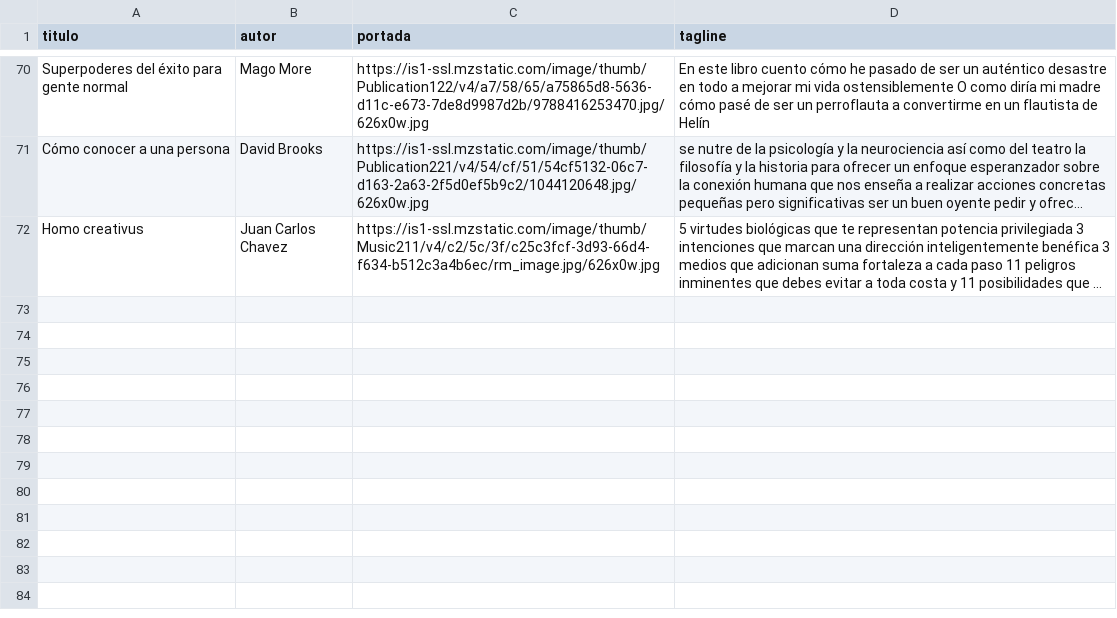
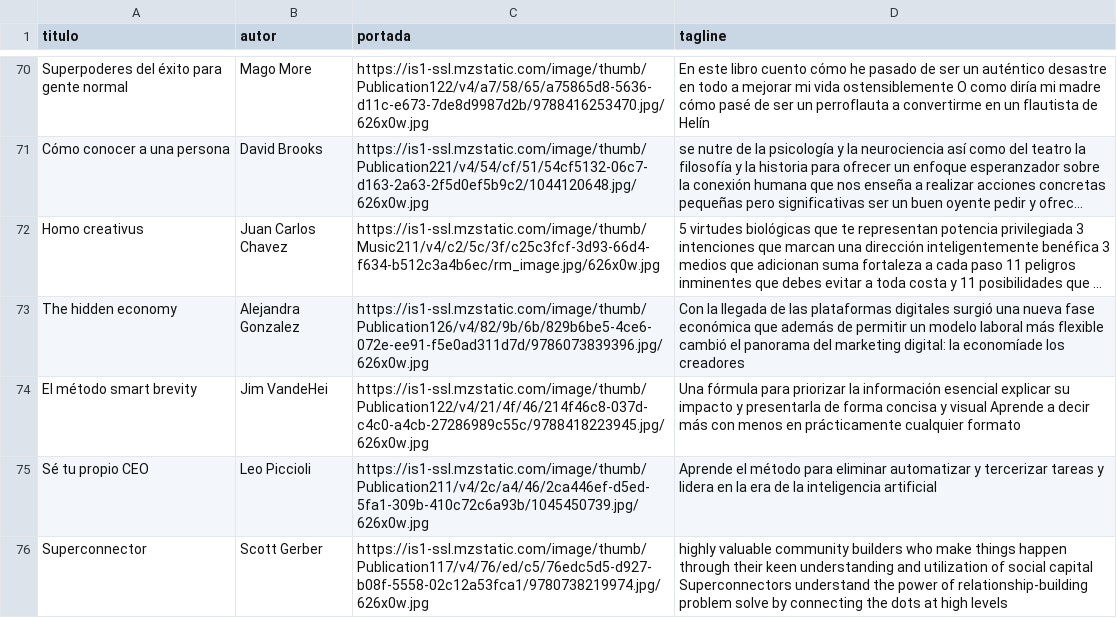
Before and after one commit to badirnakid/triggui-content, a CSV file: data/libros_master.csv, drawn as a sheet; only a part is shown, gaps mark what is left out; long unchanged cells end in …; the diff names each change by its address in the sheet, - before the commit and + after, or states it on an @@ line.

Commit message:
Update libros_master.csv

```diff
--- a/data/libros_master.csv
+++ b/data/libros_master.csv
+row 73: The hidden economy | Alejandra Gonzalez | https://is1-ssl.mzstatic.com/image/thumb/Publication126/v4/82/9b/6b/829b6be5-4ce6-072e-ee91-f5e0ad311d7d/9786073839396.jpg/626x0w.jpg | Con la llegada de las plataformas digitales surgió una nueva fase económica que además de permitir un modelo laboral más flexible cambió el panorama del marketing digital: la economíade los creadores
+row 74: El método smart brevity | Jim VandeHei | https://is1-ssl.mzstatic.com/image/thumb/Publication122/v4/21/4f/46/214f46c8-037d-c4c0-a4cb-27286989c55c/9788418223945.jpg/626x0w.jpg | Una fórmula para priorizar la información esencial explicar su impacto y presentarla de forma concisa y visual Aprende a decir más con menos en prácticamente cualquier formato
+row 75: Sé tu propio CEO | Leo Piccioli | https://is1-ssl.mzstatic.com/image/thumb/Publication211/v4/2c/a4/46/2ca446ef-d5ed-5fa1-309b-410c72c6a93b/1045450739.jpg/626x0w.jpg | Aprende el método para eliminar automatizar y tercerizar tareas y lidera en la era de la inteligencia artificial
+row 76: Superconnector | Scott Gerber | https://is1-ssl.mzstatic.com/image/thumb/Publication117/v4/76/ed/c5/76edc5d5-d927-b08f-5558-02c12a53fca1/9780738219974.jpg/626x0w.jpg | highly valuable community builders who make things happen through their keen understanding and utilization of social capital Superconnectors understand the power of relationship-building problem solve by connecting the dots at high levels
```
